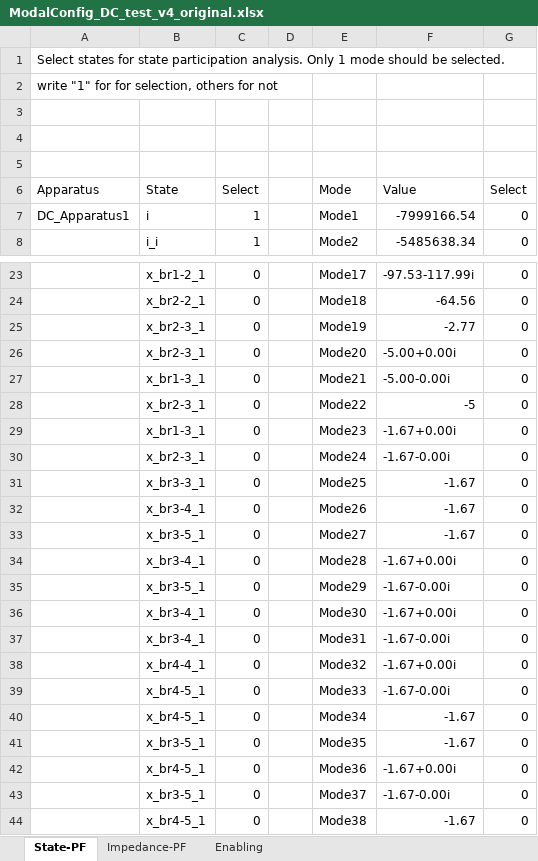
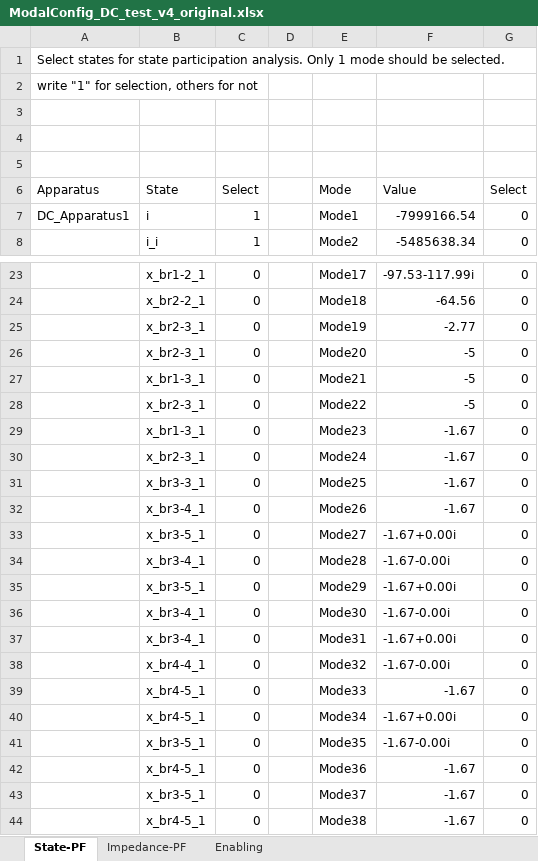
Before and after one commit to ZHQP/Simplus-Grid-Tool, an Excel workbook: Examples/ParticipationAnalysis/ModalConfig_DC_test_v4_original.xlsx, sheet State-PF, drawn as a sheet; only a part is shown, gaps mark what is left out; values as stored, in another font and other column widths than the file's, no borders; the diff names each change by its address in the sheet, - before the commit and + after, or states it on an @@ line.

```diff
--- a/Examples/ParticipationAnalysis/ModalConfig_DC_test_v4_original.xlsx (sheet State-PF)
+++ b/Examples/ParticipationAnalysis/ModalConfig_DC_test_v4_original.xlsx (sheet State-PF)
-A2 (Apparatus): write "1" for for selection, others for not
+A2 (Apparatus): write "1" for selection, others for not
-F26 (Value): -5.00+0.00i
+F26 (Value): -5
-F27 (Value): -5.00-0.00i
+F27 (Value): -5
-F29 (Value): -1.67+0.00i
+F29 (Value): -1.67
-F30 (Value): -1.67-0.00i
+F30 (Value): -1.67
-F33 (Value): -1.67
+F33 (Value): -1.67+0.00i
-F34 (Value): -1.67+0.00i
+F34 (Value): -1.67-0.00i
-F35 (Value): -1.67-0.00i
+F35 (Value): -1.67+0.00i
-F36 (Value): -1.67+0.00i
+F36 (Value): -1.67-0.00i
-F37 (Value): -1.67-0.00i
+F37 (Value): -1.67+0.00i
-F38 (Value): -1.67+0.00i
+F38 (Value): -1.67-0.00i
-F39 (Value): -1.67-0.00i
+F39 (Value): -1.67
-F40 (Value): -1.67
+F40 (Value): -1.67+0.00i
-F41 (Value): -1.67
+F41 (Value): -1.67-0.00i
-F42 (Value): -1.67+0.00i
+F42 (Value): -1.67
-F43 (Value): -1.67-0.00i
+F43 (Value): -1.67
```
Also changed, not shown: sheet Impedance-PF, sheet Enabling, DC_test_v4.xlsm, DC_test_v4_original.xlsx, 28 other files.
